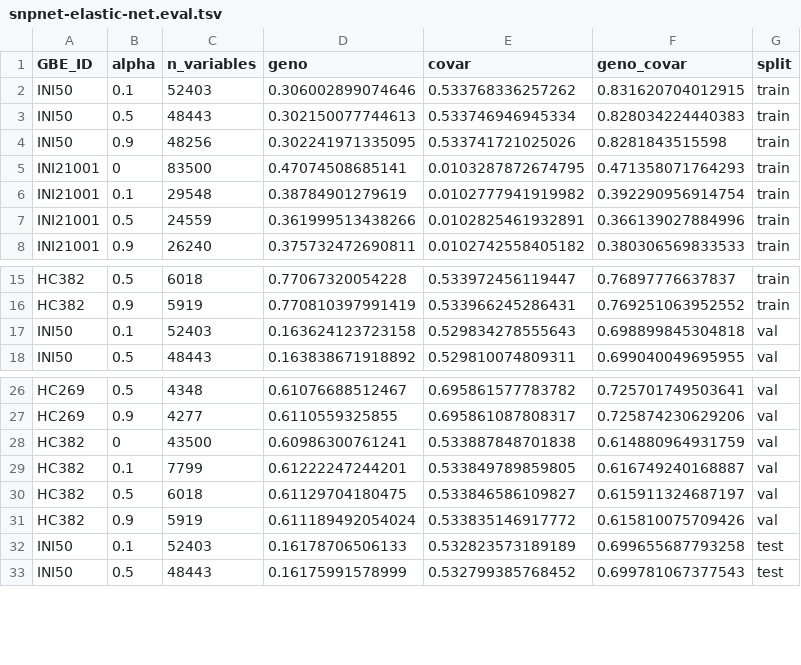
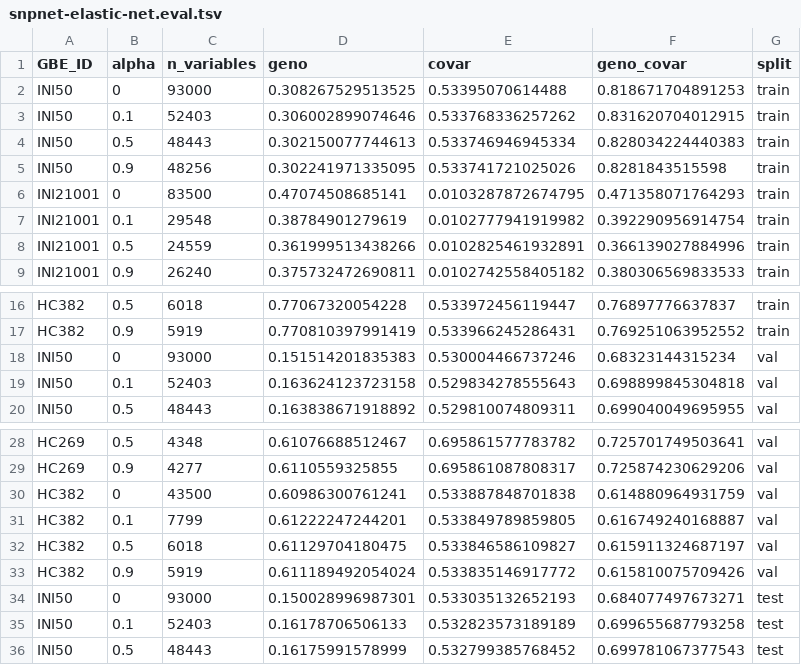
Before and after one commit to rivas-lab/biobank-methods-dev, a TSV file: notebook/snpnet-elastic-net/snpnet-elastic-net.eval.tsv, drawn as a sheet; only a part is shown, gaps mark what is left out.

```diff
--- a/notebook/snpnet-elastic-net/snpnet-elastic-net.eval.tsv
+++ b/notebook/snpnet-elastic-net/snpnet-elastic-net.eval.tsv
@@ -1,2 +1,3 @@
 GBE_ID	alpha	n_variables	geno	covar	geno_covar	split
+INI50	0	93000	0.308267529513525	0.53395070614488	0.818671704891253	train
 INI50	0.1	52403	0.306002899074646	0.533768336257262	0.831620704012915	train
@@ -16,2 +17,3 @@ HC382	0.5	6018	0.77067320054228	0.533972456119447	0.76897776637837	train
 HC382	0.9	5919	0.770810397991419	0.533966245286431	0.769251063952552	train
+INI50	0	93000	0.151514201835383	0.530004466737246	0.68323144315234	val
 INI50	0.1	52403	0.163624123723158	0.529834278555643	0.698899845304818	val
@@ -31,2 +33,3 @@ HC382	0.5	6018	0.61129704180475	0.533846586109827	0.615911324687197	val
 HC382	0.9	5919	0.611189492054024	0.533835146917772	0.615810075709426	val
+INI50	0	93000	0.150028996987301	0.533035132652193	0.684077497673271	test
 INI50	0.1	52403	0.16178706506133	0.532823573189189	0.699655687793258	test
```
Also changed, not shown: 3 other files.
